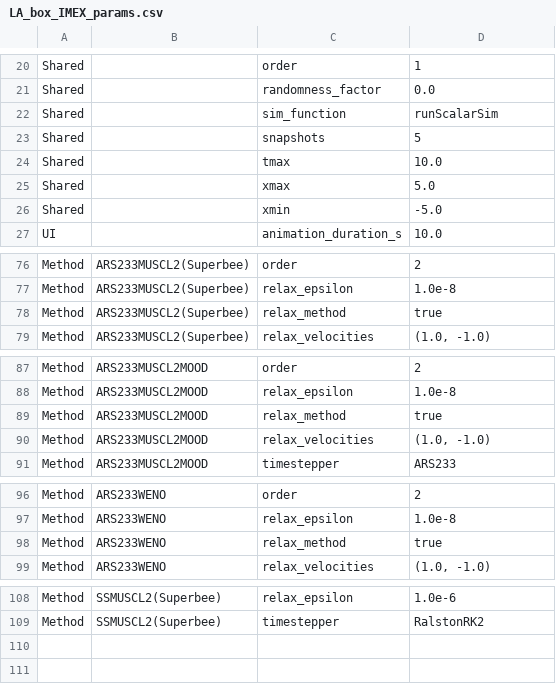
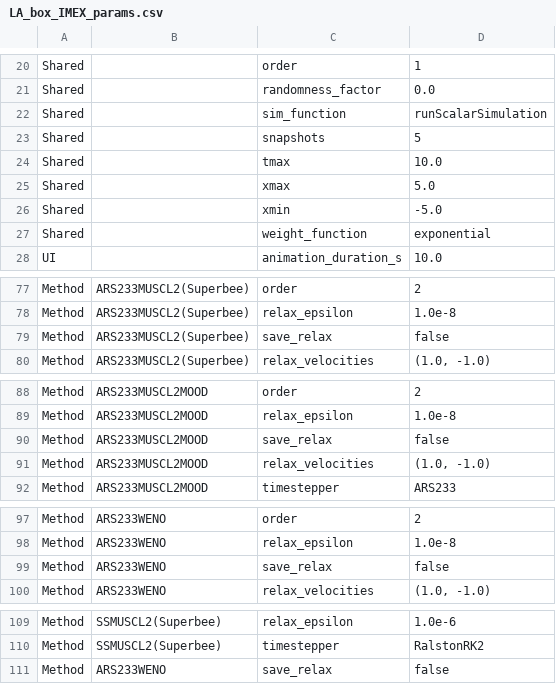
Before and after one commit to pa-jung/meshfree4hypeq, a CSV file: numericalExperiments/LinearAdvection/IMEXvsDirect/figures/LA_box_IMEX_params.csv, drawn as a sheet; only a part is shown, gaps mark what is left out; the diff covers the shown part only.

Commit message:
Started checking all results with the new generalized simulation functions

```diff
--- a/numericalExperiments/LinearAdvection/IMEXvsDirect/figures/LA_box_IMEX_params.csv
+++ b/numericalExperiments/LinearAdvection/IMEXvsDirect/figures/LA_box_IMEX_params.csv
@@ -21,3 +21,3 @@ Shared,,order,1
 Shared,,randomness_factor,0.0
-Shared,,sim_function,runScalarSim
+Shared,,sim_function,runScalarSimulation
 Shared,,snapshots,5
@@ -26,2 +26,3 @@ Shared,,xmax,5.0
 Shared,,xmin,-5.0
+Shared,,weight_function,"exponential"
 UI,,animation_duration_s,10.0
@@ -77,3 +78,3 @@ Method,ARS233MUSCL2(Superbee),order,2
 Method,ARS233MUSCL2(Superbee),relax_epsilon,1.0e-8
-Method,ARS233MUSCL2(Superbee),relax_method,true
+Method,ARS233MUSCL2(Superbee),save_relax,false
 Method,ARS233MUSCL2(Superbee),relax_velocities,"(1.0, -1.0)"
@@ -88,3 +89,3 @@ Method,ARS233MUSCL2MOOD,order,2
 Method,ARS233MUSCL2MOOD,relax_epsilon,1.0e-8
-Method,ARS233MUSCL2MOOD,relax_method,true
+Method,ARS233MUSCL2MOOD,save_relax,false
 Method,ARS233MUSCL2MOOD,relax_velocities,"(1.0, -1.0)"
@@ -97,3 +98,3 @@ Method,ARS233WENO,order,2
 Method,ARS233WENO,relax_epsilon,1.0e-8
-Method,ARS233WENO,relax_method,true
+Method,ARS233WENO,save_relax,false
 Method,ARS233WENO,relax_velocities,"(1.0, -1.0)"
@@ -109 +110,2 @@ Method,SSMUSCL2(Superbee),relax_epsilon,1.0e-6
 Method,SSMUSCL2(Superbee),timestepper,RalstonRK2
+Method,ARS233WENO,save_relax,false
```
Also changed, not shown: 1 edited cell elsewhere in this file, numericalExperiments/LinearAdvection/Box/figures/LA_box_irregular_MOOD_params.csv, numericalExperiments/LinearAdvection/Box/figures/LA_box_irregular_limiters_params.csv, 16 other files.
